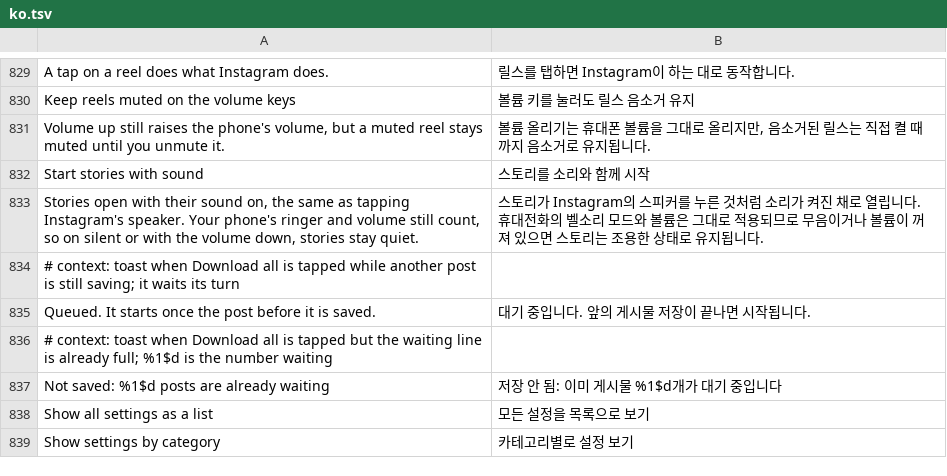
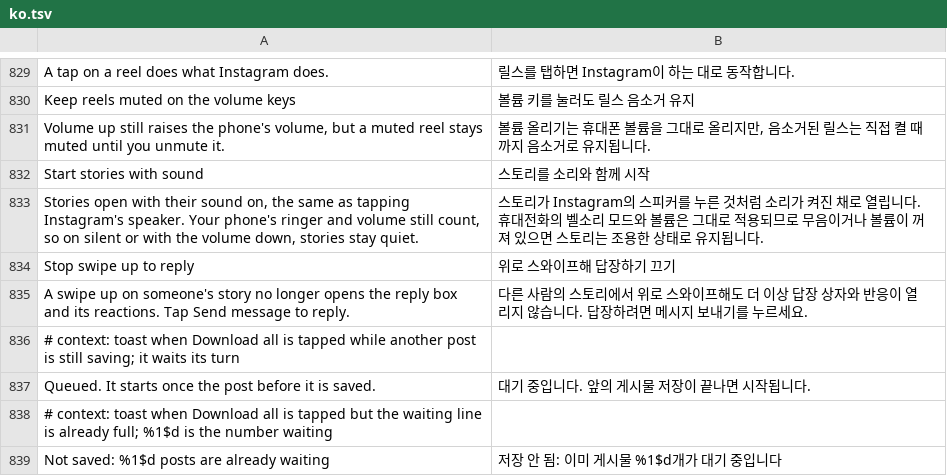
Before and after one commit to Aholicknight/HushGram, a TSV file: extensions/shared/library/src/main/l10n/ko.tsv, drawn as a sheet; only a part is shown, gaps mark what is left out; the shorter side is filled out with more unchanged rows; the diff names each change by its address in the sheet, - before the commit and + after, or states it on an @@ line.

Commit message:
feat(stories): stop swipe up to reply
A switch under Stories, off to start. When it's on, a swipe up on someone's
story no longer opens the reply box with its row of reactions. Two guards: the
story viewer's item delegate skips the reply sheet and falls through to its
listener manager, and the composer's swipe listener answers "not handled"
before it focuses the text box. Tapping Send message still replies.

The patch refuses a build where anything but the swipe could reach either
guard. Contract rules pin both hooks for DexDiff, and the fixture test checks
on both 452 builds that each rule picks exactly the guarded method.

```diff
--- a/extensions/shared/library/src/main/l10n/ko.tsv
+++ b/extensions/shared/library/src/main/l10n/ko.tsv
+row 834: Stop swipe up to reply | 위로 스와이프해 답장하기 끄기
+row 835: A swipe up on someone's story no longer opens the reply box and its reactions. Tap Send message to reply. | 다른 사람의 스토리에서 위로 스와이프해도 더 이상 답장 상자와 반응이 열리지 않습니다. 답장하려면 메시지 보내기를 누르세요.
```
Also changed, not shown: extensions/shared/library/src/main/l10n/de.tsv, extensions/shared/library/src/main/l10n/es.tsv, 22 other files.
